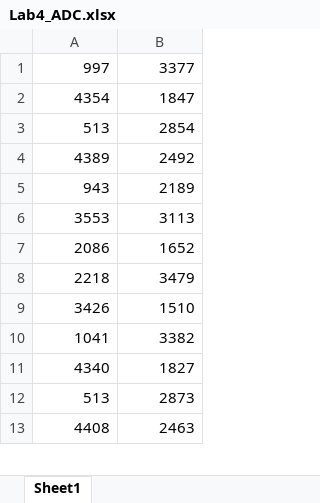
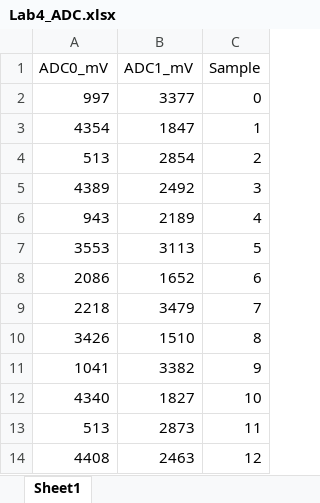
Before and after one commit to zqmeng2023-cpu/ELECTENG_209_lab, an Excel workbook: Lab4/Lab4_ADC.xlsx, sheet Sheet1, drawn as a sheet; only a part is shown; values as stored, in another font and other column widths than the file's, no borders; charts and pictures not drawn; addresses are those after the commit; the diff names each change by its address in the sheet, - before the commit and + after, or states it on an @@ line.

Commit message:
Upload the Excel table with graph

```diff
--- a/Lab4/Lab4_ADC.xlsx (sheet Sheet1)
+++ b/Lab4/Lab4_ADC.xlsx (sheet Sheet1)
+column C, rows 2-14: 0 | 1 | 2 | 3 | 4 | 5 | 6 | 7 | 8 | 9 | 10 | 11 | 12
+row 1: ADC0_mV | ADC1_mV | Sample
```
Also changed, not shown: charts or pictures, 1 other file.
